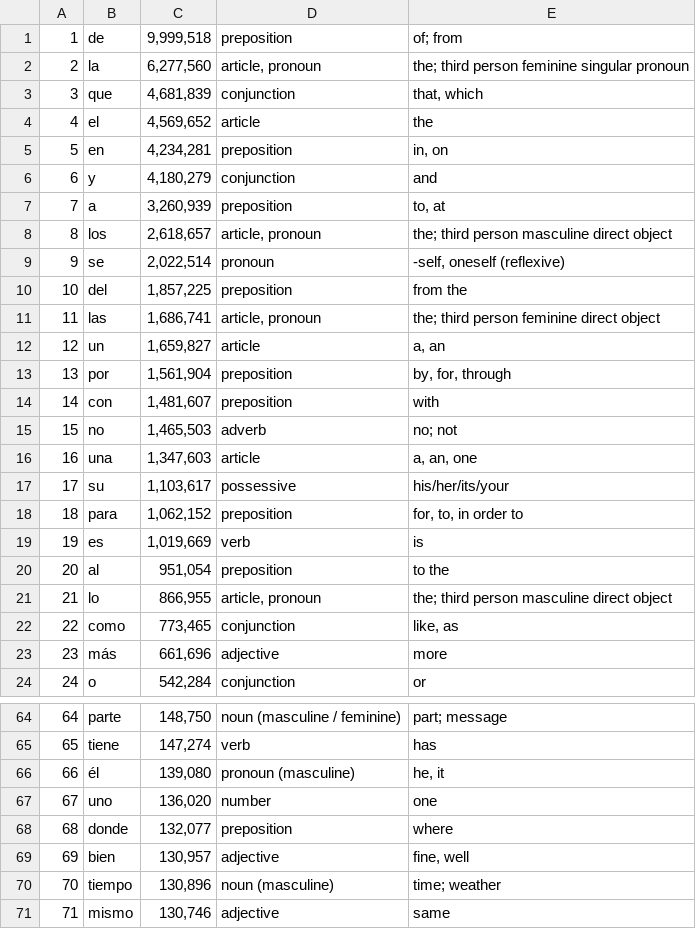
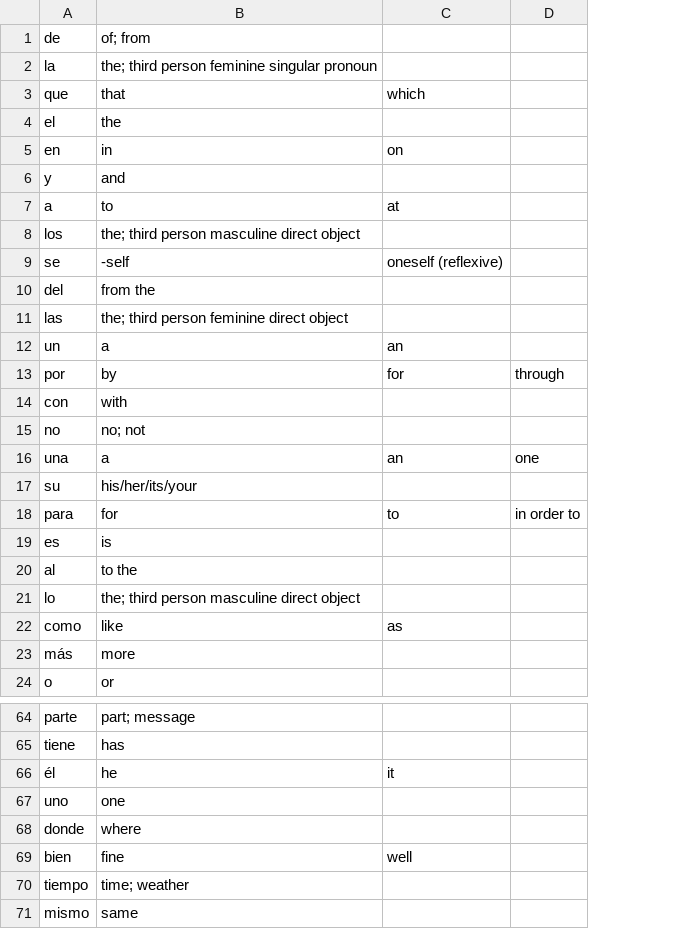
Before and after one commit to GermanSumus/Spanish_program, a CSV file: dataFiles/100_words.csv, drawn as a sheet; only a part is shown, gaps mark what is left out; removed rows and columns are numbered as before the commit, all else as after; the diff covers the shown part only; the diff names each change by its address in the sheet, - before the commit and + after, or states it on an @@ line.

```diff
--- a/dataFiles/100_words.csv
+++ b/dataFiles/100_words.csv
-column A, rows 1-24: 1 | 2 | 3 | 4 | 5 | 6 | 7 | 8 | 9 | 10 | 11 | 12 | 13 | 14 | 15 | 16 | 17 | 18 | 19 | 20 | 21 | 22 | 23 | 24; rows 64-71: 64 | 65 | 66 | 67 | 68 | 69 | 70 | 71
-column C, rows 1-24: 9,999,518 | 6,277,560 | 4,681,839 | 4,569,652 | 4,234,281 | 4,180,279 | 3,260,939 | 2,618,657 | 2,022,514 | 1,857,225 | 1,686,741 | 1,659,827 | 1,561,904 | 1,481,607 | 1,465,503 | 1,347,603 | 1,103,617 | 1,062,152 | 1,019,669 | 951,054 | 866,955 | 773,465 | 661,696 | 542,284; rows 64-71: 148,750 | 147,274 | 139,080 | 136,020 | 132,077 | 130,957 | 130,896 | 130,746
-column D, rows 1-24: preposition | article, pronoun | conjunction | article | preposition | conjunction | preposition | article, pronoun | pronoun | preposition | article, pronoun | article | preposition | preposition | adverb | article | possessive | preposition | verb | preposition | article, pronoun | conjunction | adjective | conjunction; rows 64-71: noun (masculine / feminine) | verb | pronoun (masculine) | number | preposition | adjective | noun (masculine) | adjective
+column C, rows 3-22: which |  | on |  | at |  | oneself (reflexive) |  |  | an | for |  |  | an |  | to |  |  |  | as; rows 66-69: it |  |  | well
+column D, rows 13-18: through |  |  | one |  | in order to
-B3: that, which
+B3: that
-B5: in, on
+B5: in
-B7: to, at
+B7: to
-B9: -self, oneself (reflexive)
+B9: -self
-B12: a, an
+B12: a
-B13: by, for, through
+B13: by
-B16: a, an, one
+B16: a
-B18: for, to, in order to
+B18: for
-B22: like, as
+B22: like
-B66: he, it
+B66: he
-B69: fine, well
+B69: fine
```
Also changed, not shown: 13 edited cells elsewhere in this file, 5 other files.
